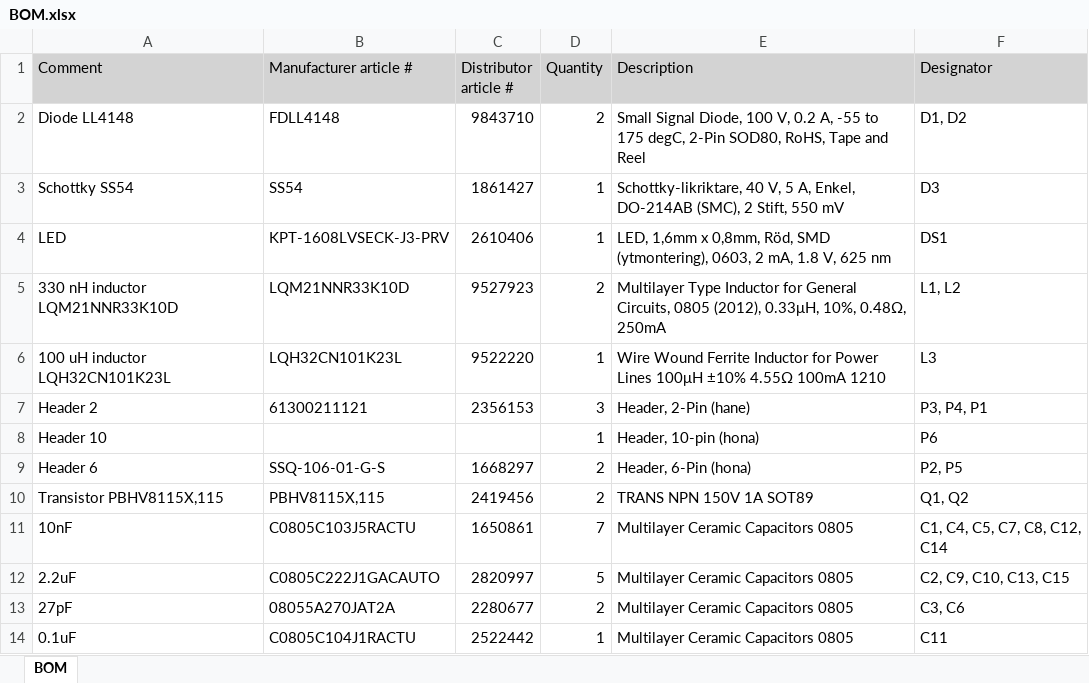
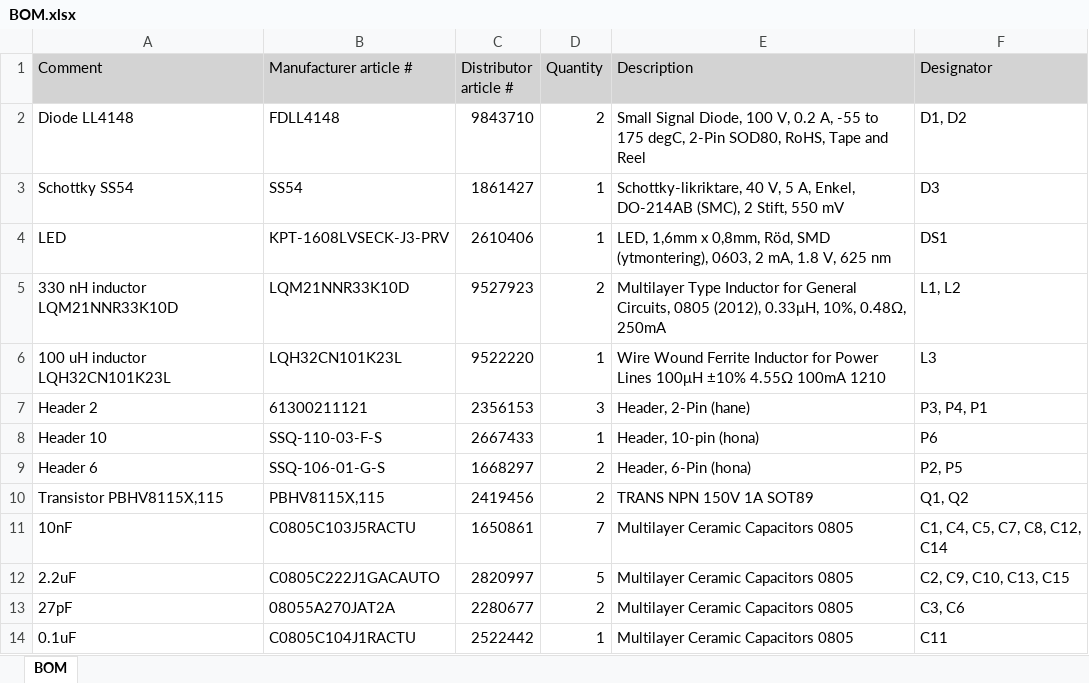
Before and after one commit to vaad19uj/Altium-project, an Excel workbook: Datasheets and documents/BOM.xlsx, sheet BOM, drawn as a sheet; only a part is shown; values as stored, in another font and other column widths than the file's, no borders; the diff names each change by its address in the sheet, - before the commit and + after, or states it on an @@ line.

```diff
--- a/Datasheets and documents/BOM.xlsx (sheet BOM)
+++ b/Datasheets and documents/BOM.xlsx (sheet BOM)
-B8 (Manufacturer article #): (empty)
+B8 (Manufacturer article #): SSQ-110-03-F-S
-C8 (Distributor article #): (empty)
+C8 (Distributor article #): 2667433
```
Also changed, not shown: 2 other files.
